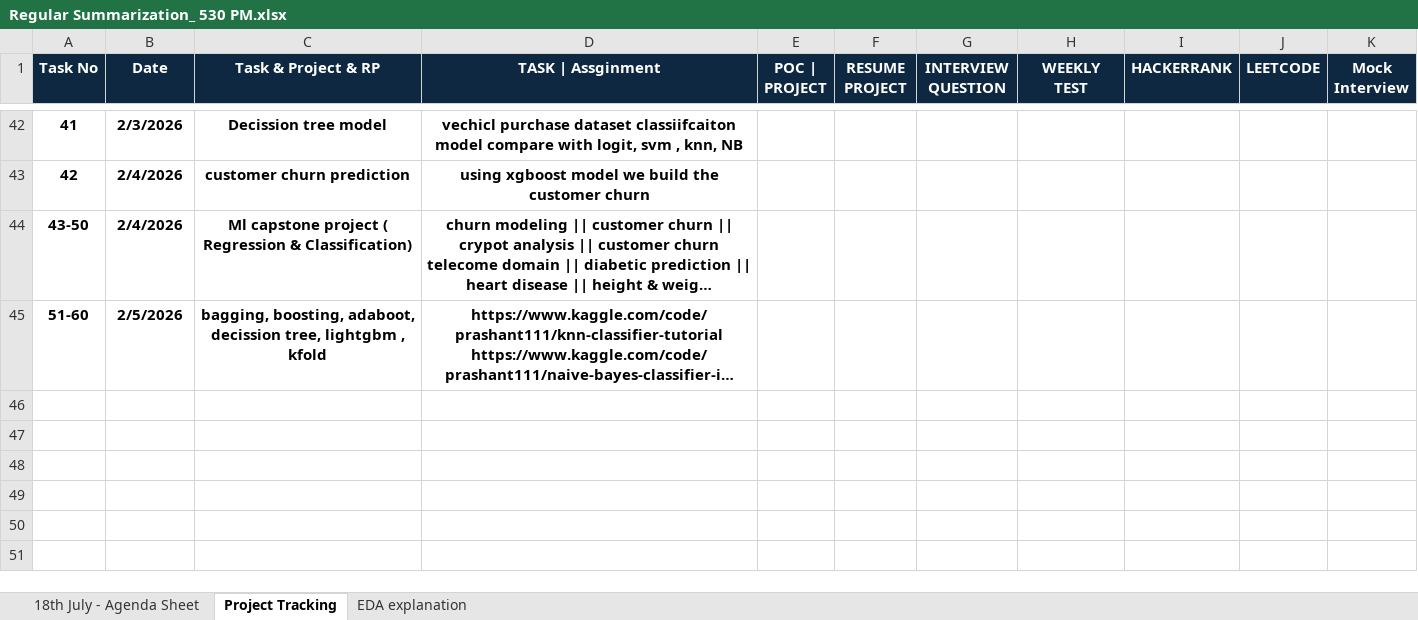
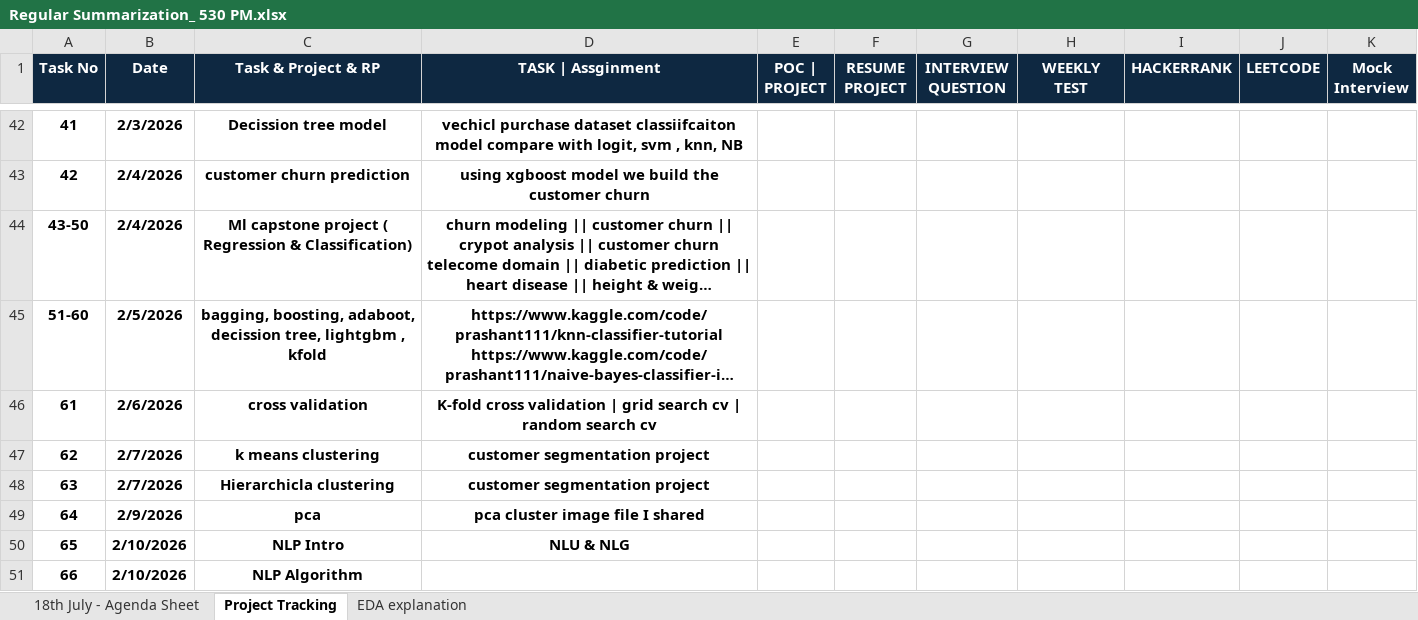
Before and after one commit to venkatesh-singamsetty/python-ai-bootcamp, an Excel workbook: Regular Summarization_ 530 PM.xlsx, sheet Project Tracking, drawn as a sheet; only a part is shown, gaps mark what is left out; long unchanged cells end in …; values as stored, in another font and other column widths than the file's, no borders; the diff names each change by its address in the sheet, - before the commit and + after, or states it on an @@ line.

```diff
--- a/Regular Summarization_ 530 PM.xlsx (sheet Project Tracking)
+++ b/Regular Summarization_ 530 PM.xlsx (sheet Project Tracking)
+row 46: 61 | 2/6/2026 | cross validation | K-fold cross validation | grid search cv | random search cv
+row 47: 62 | 2/7/2026 | k means clustering | customer segmentation project
+row 48: 63 | 2/7/2026 | Hierarchicla clustering | customer segmentation project
+row 49: 64 | 2/9/2026 | pca | pca cluster image file I shared
+row 50: 65 | 2/10/2026 | NLP Intro | NLU & NLG
+row 51: 66 | 2/10/2026 | NLP Algorithm
```
Also changed, not shown: sheet 18th July - Agenda Sheet, 56 other files.
